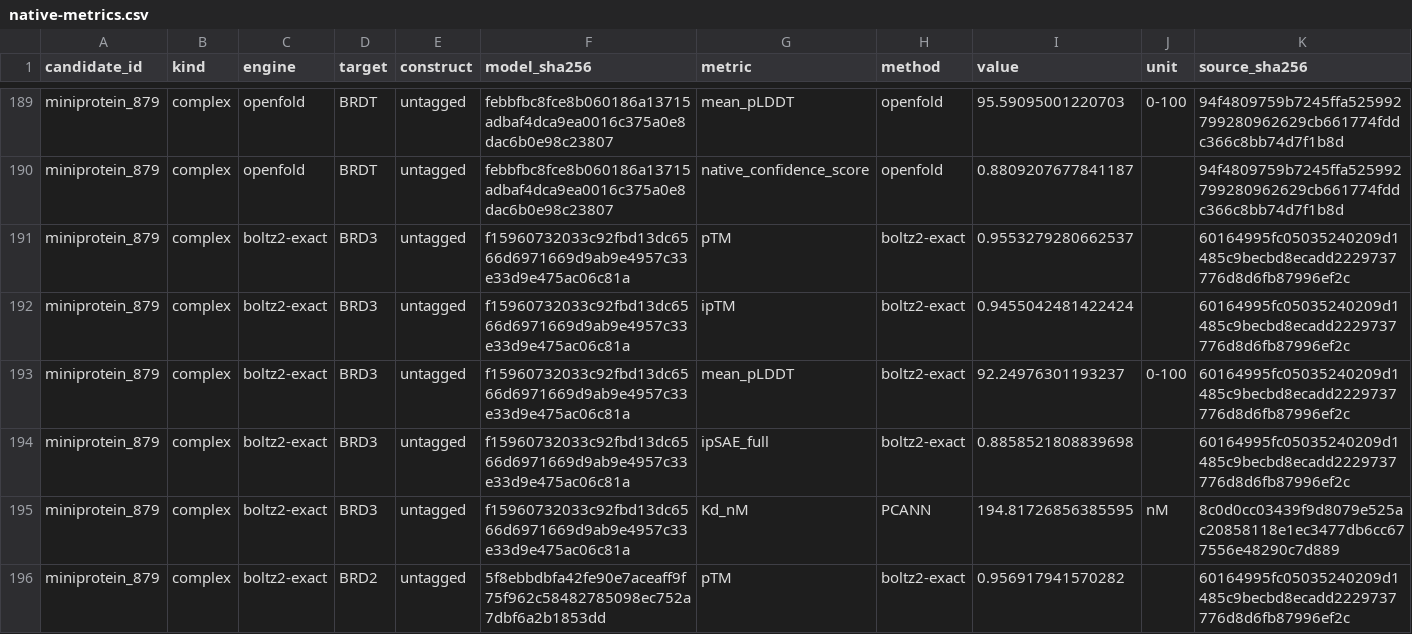
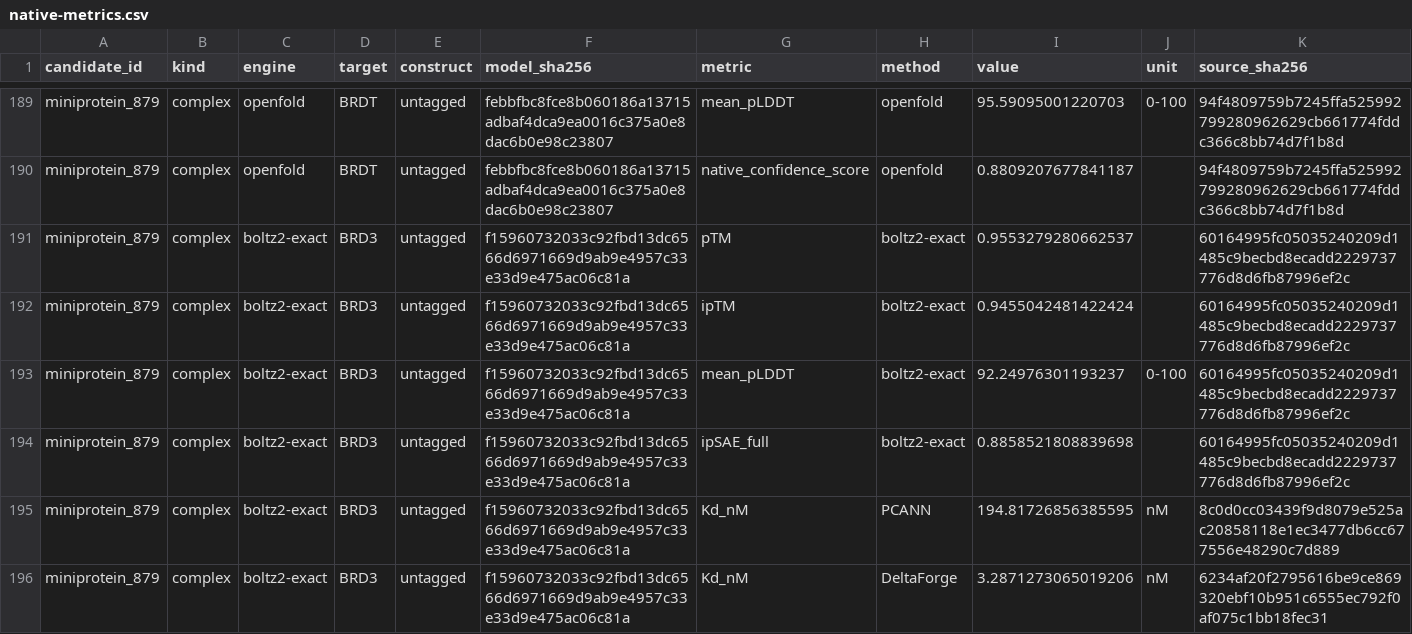
Before and after one commit to benavt/BETII-campaign-review, a CSV file: docs/jokent/data/native-metrics.csv, drawn as a sheet; only a part is shown, gaps mark what is left out; the shorter side is filled out with more unchanged rows; the diff covers the shown part only; the diff names each change by its address in the sheet, - before the commit and + after, or states it on an @@ line.

Commit message:
Publish final verified Jokent affinity evidence

```diff
--- a/docs/jokent/data/native-metrics.csv
+++ b/docs/jokent/data/native-metrics.csv
+row 196: miniprotein_879 | complex | boltz2-exact | BRD3 | untagged | f15960732033c92fbd13dc6566d6971669d9ab9e4957c33e33d9e475ac06c81a | Kd_nM | DeltaForge | 3.2871273065019206 | nM | 6234af20f2795616be9ce869320ebf10b951c6555ec792f0af075c1bb18fec31
```
Also changed, not shown: 17 added rows elsewhere in this file, docs/jokent/data/deltaforge-scores.csv, docs/jokent/data/predicted-selectivity.csv, 9 other files.
